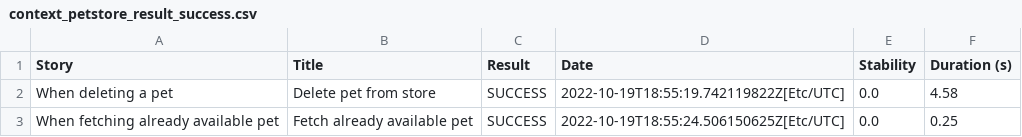
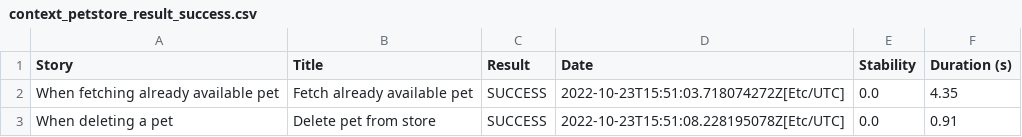
Before and after one commit to alexandarsale/serenity-junit, a CSV file: context_petstore_result_success.csv, drawn as a sheet.

```diff
--- a/context_petstore_result_success.csv
+++ b/context_petstore_result_success.csv
@@ -1,3 +1,3 @@
 "Story","Title","Result","Date","Stability","Duration (s)"
-"When deleting a pet","Delete pet from store","SUCCESS","2022-10-19T18:55:19.742119822Z[Etc/UTC]","0.0","4.58"
-"When fetching already available pet","Fetch already available pet","SUCCESS","2022-10-19T18:55:24.506150625Z[Etc/UTC]","0.0","0.25"
+"When fetching already available pet","Fetch already available pet","SUCCESS","2022-10-23T15:51:03.718074272Z[Etc/UTC]","0.0","4.35"
+"When deleting a pet","Delete pet from store","SUCCESS","2022-10-23T15:51:08.228195078Z[Etc/UTC]","0.0","0.91"
```
Also changed, not shown: result_success.csv, results.csv, 42 other files.
